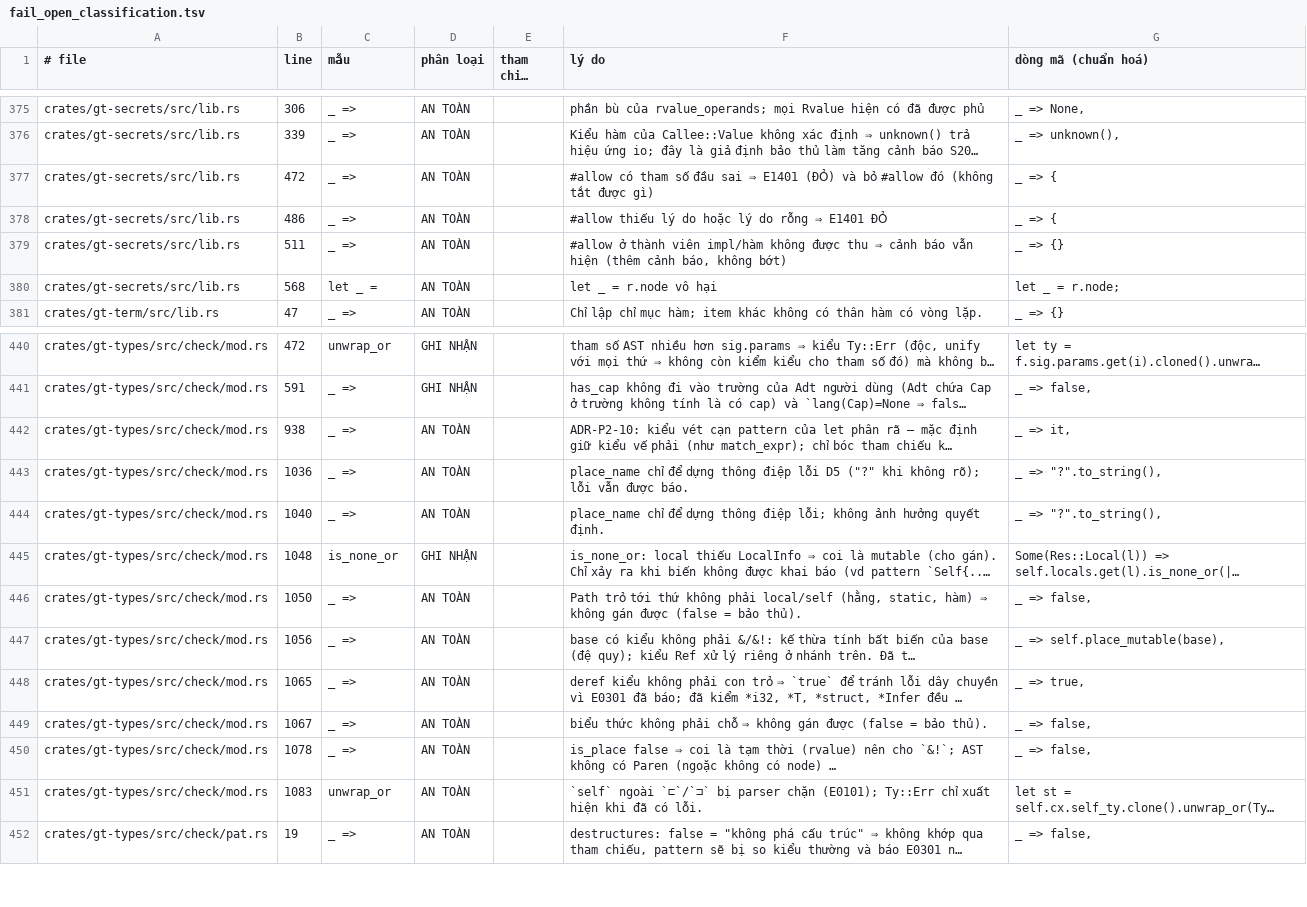
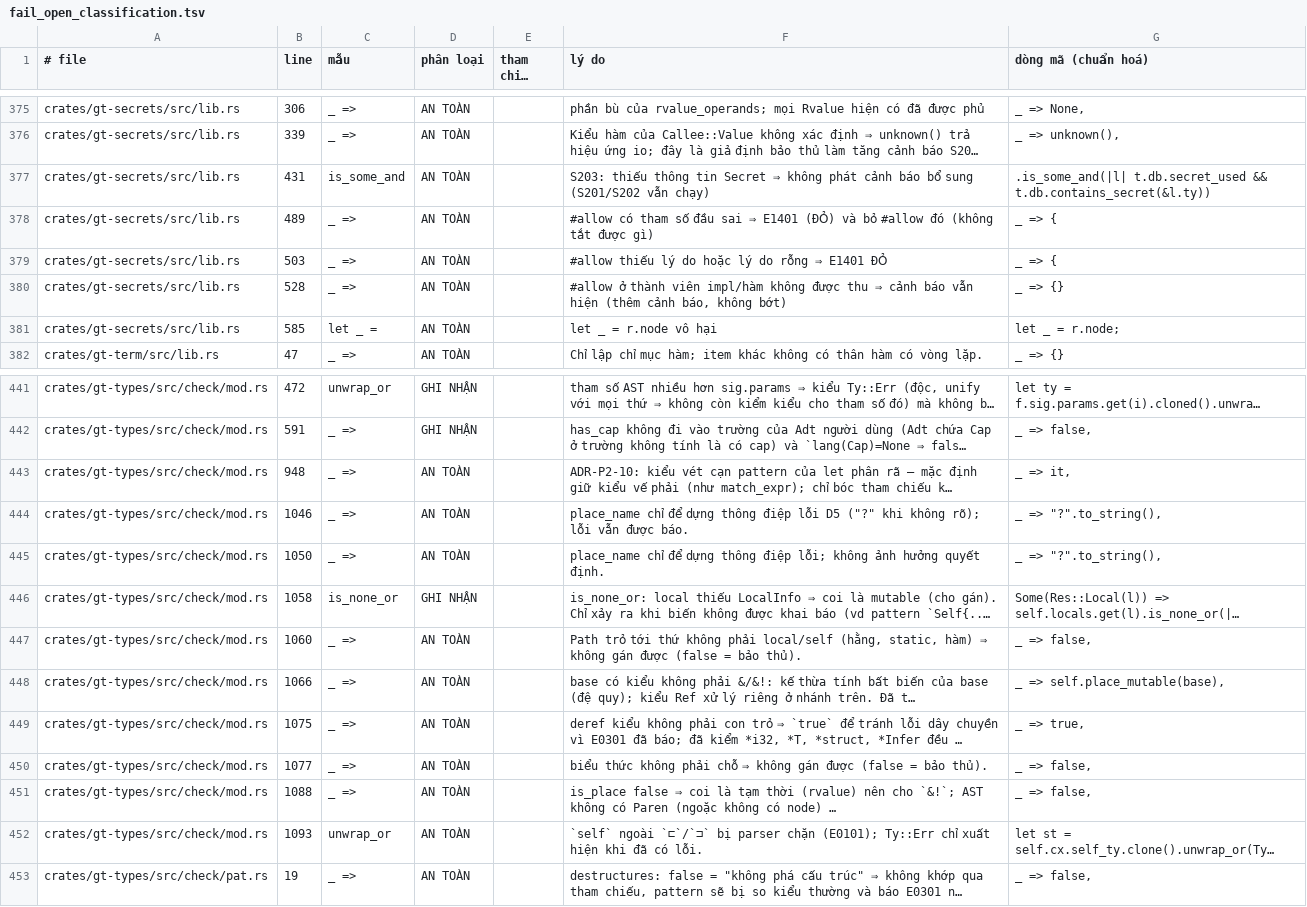
Before and after one commit to Vecter-Core/Grit, a TSV file: docs/fail_open_classification.tsv, drawn as a sheet; only a part is shown, gaps mark what is left out; long unchanged cells end in …; addresses are those after the commit; the diff names each change by its address in the sheet, - before the commit and + after, or states it on an @@ line.

```diff
--- a/docs/fail_open_classification.tsv
+++ b/docs/fail_open_classification.tsv
+row 377: crates/gt-secrets/src/lib.rs | 431 | is_some_and | AN TOÀN |  | S203: thiếu thông tin Secret ⇒ không phát cảnh báo bổ sung (S201/S202 vẫn chạy) | .is_some_and(|l| t.db.secret_used && t.db.contains_secret(&l.ty))
-B378 (line): 472
+B378 (line): 489
-B379 (line): 486
+B379 (line): 503
-B380 (line): 511
+B380 (line): 528
-B381 (line): 568
+B381 (line): 585
-B443 (line): 938
+B443 (line): 948
-B444 (line): 1036
+B444 (line): 1046
-B445 (line): 1040
+B445 (line): 1050
-B446 (line): 1048
+B446 (line): 1058
-B447 (line): 1050
+B447 (line): 1060
-B448 (line): 1056
+B448 (line): 1066
-B449 (line): 1065
+B449 (line): 1075
-B450 (line): 1067
+B450 (line): 1077
-B451 (line): 1078
+B451 (line): 1088
-B452 (line): 1083
+B452 (line): 1093
```
Also changed, not shown: 2 other files.
